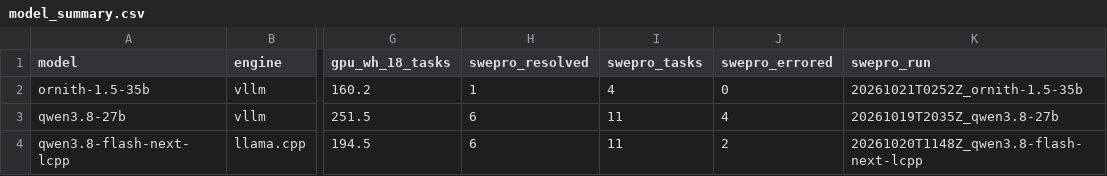
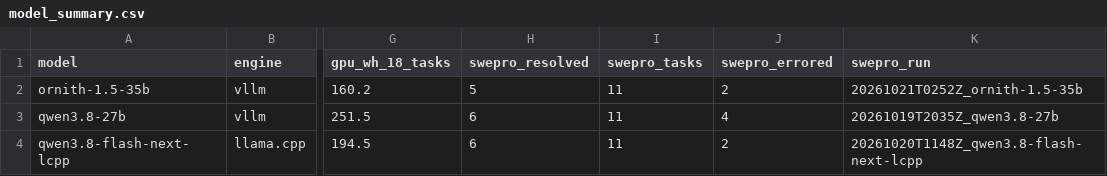
Before and after one commit to Adithya-Rajendran/dgx-spark-benchmarks, a CSV file: data/model_summary.csv, drawn as a sheet; only a part is shown, gaps mark what is left out; the diff names each change by its address in the sheet, - before the commit and + after, or states it on an @@ line.

```diff
--- a/data/model_summary.csv
+++ b/data/model_summary.csv
-H2 (swepro_resolved): 1
+H2 (swepro_resolved): 5
-I2 (swepro_tasks): 4
+I2 (swepro_tasks): 11
-J2 (swepro_errored): 0
+J2 (swepro_errored): 2
```
Also changed, not shown: 5 other files.
